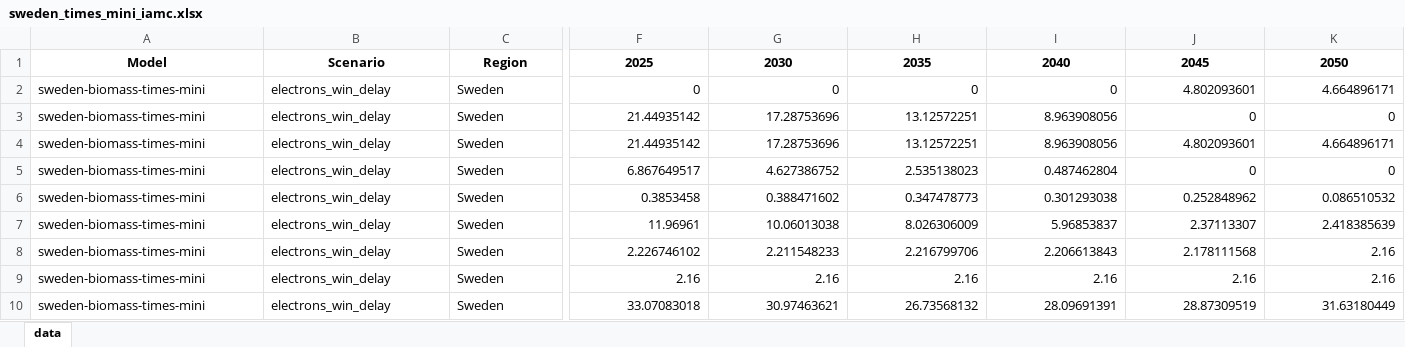
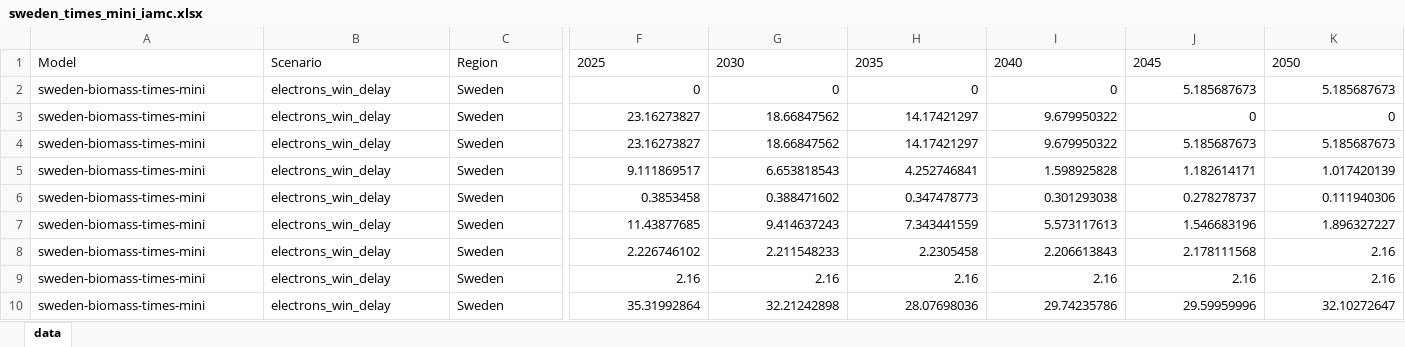
Before and after one commit to michaelserikov/sweden-biomass-times-mini, an Excel workbook: results/iamc/sweden_times_mini_iamc.xlsx, sheet data, drawn as a sheet; only a part is shown, gaps mark what is left out; values as stored, in another font and other column widths than the file's, no borders; the diff covers the shown part only; the diff names each change by its address in the sheet, - before the commit and + after, or states it on an @@ line.

```diff
--- a/results/iamc/sweden_times_mini_iamc.xlsx (sheet data)
+++ b/results/iamc/sweden_times_mini_iamc.xlsx (sheet data)
@@ A1:K1 bold: on → off, alignment: center → left @@
-J2: 4.802093601
+J2: 5.185687673
-K2: 4.664896171
+K2: 5.185687673
-F3:F4: 21.44935142
+F3:F4: 23.16273827
-G3:G4: 17.28753696
+G3:G4: 18.66847562
-H3:H4: 13.12572251
+H3:H4: 14.17421297
-I3:I4: 8.963908056
+I3:I4: 9.679950322
-J4: 4.802093601
+J4: 5.185687673
-K4: 4.664896171
+K4: 5.185687673
-F5: 6.867649517
+F5: 9.111869517
-G5: 4.627386752
+G5: 6.653818543
-H5: 2.535138023
+H5: 4.252746841
-I5: 0.487462804
+I5: 1.598925828
-J5: 0
+J5: 1.182614171
-K5: 0
+K5: 1.017420139
-J6: 0.252848962
+J6: 0.278278737
-K6: 0.086510532
+K6: 0.111940306
-F7: 11.96961
+F7: 11.43877685
-G7: 10.06013038
+G7: 9.414637243
-H7: 8.026306009
+H7: 7.343441559
-I7: 5.96853837
+I7: 5.573117613
-J7: 2.37113307
+J7: 1.546683196
-K7: 2.418385639
+K7: 1.896327227
-H8: 2.216799706
+H8: 2.2305458
-F10: 33.07083018
+F10: 35.31992864
-G10: 30.97463621
+G10: 32.21242898
-H10: 26.73568132
+H10: 28.07698036
-I10: 28.09691391
+I10: 29.74235786
-J10: 28.87309519
+J10: 29.59959996
-K10: 31.63180449
+K10: 32.10272647
```
Also changed, not shown: 15 removed rows, 1395 edited cells and cell formats elsewhere in this sheet, 55 other files.
